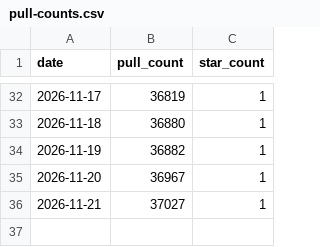
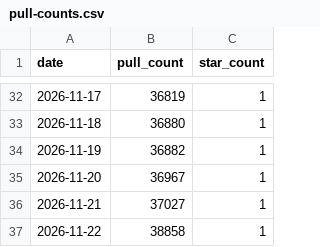
Before and after one commit to msavdert/docker-systemd, a CSV file: stats/pull-counts.csv, drawn as a sheet; only a part is shown, gaps mark what is left out.

```diff
--- a/stats/pull-counts.csv
+++ b/stats/pull-counts.csv
@@ -36 +36,2 @@ date,pull_count,star_count
 2026-11-21,37027,1
+2026-11-22,38858,1
```
